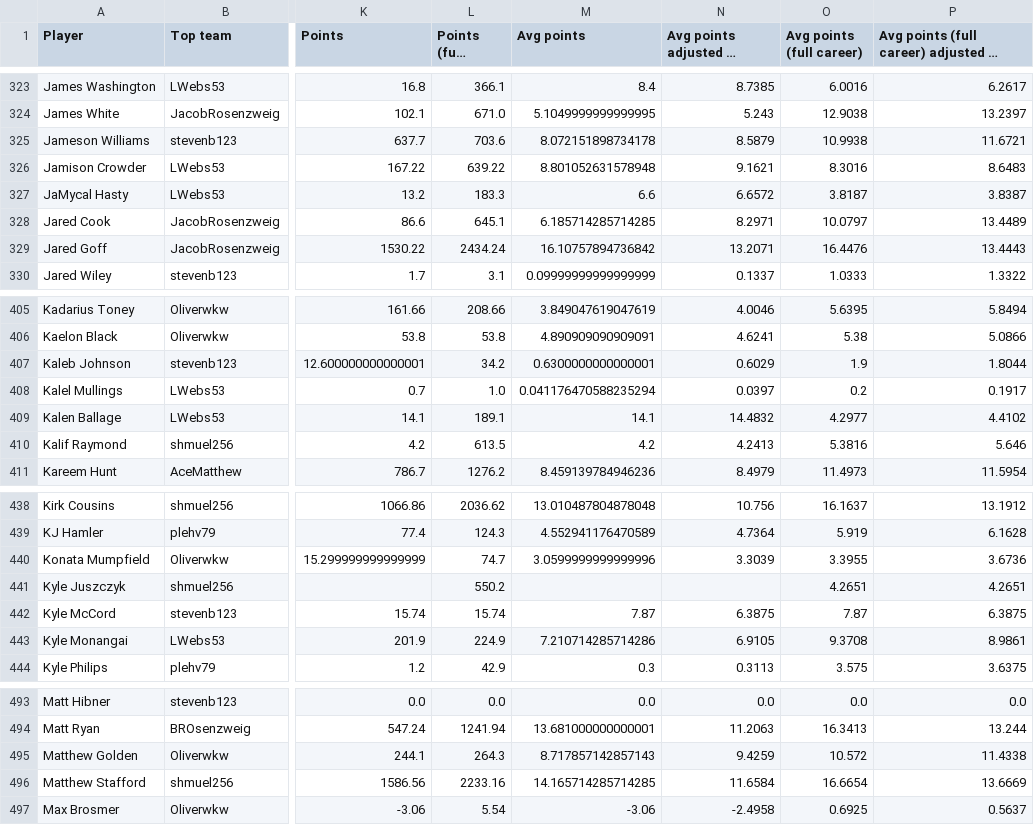
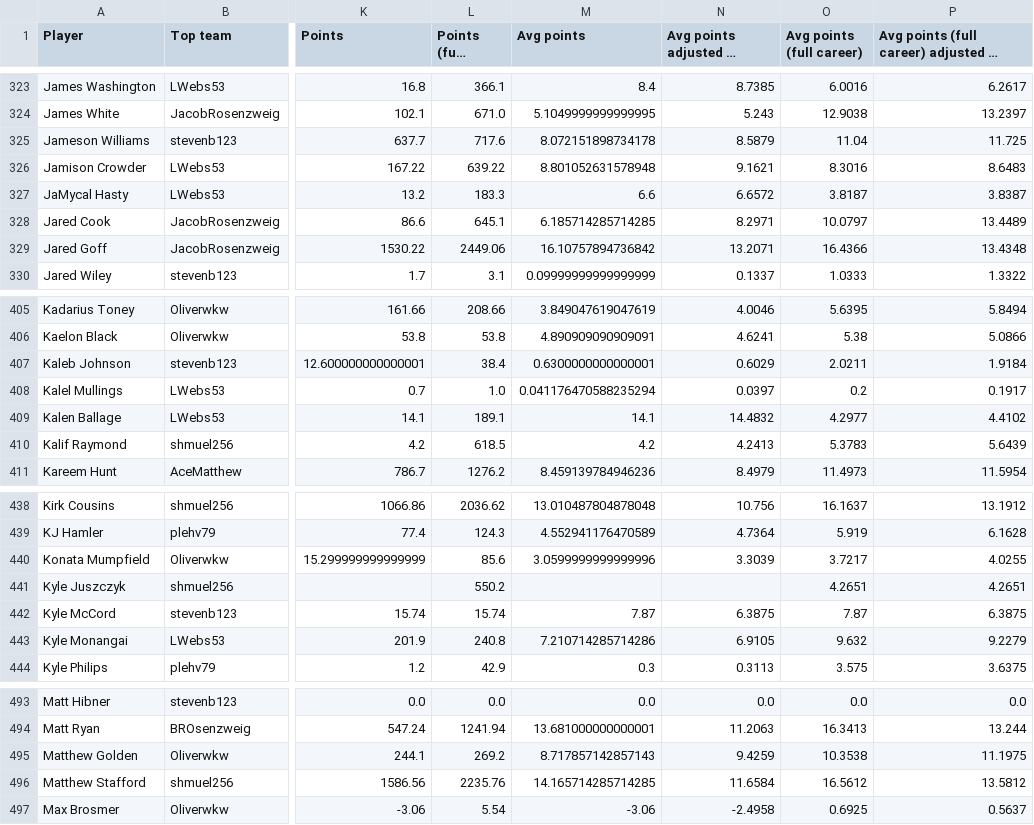
Before and after one commit to Oliverwkw/LOTG-Stats, a CSV file: exports/player_all_time.csv, drawn as a sheet; only a part is shown, gaps mark what is left out; long unchanged cells end in …; the diff covers the shown part only; the diff names each change by its address in the sheet, - before the commit and + after, or states it on an @@ line.

```diff
--- a/exports/player_all_time.csv
+++ b/exports/player_all_time.csv
-L325 (Points (full career)): 703.6
+L325 (Points (full career)): 717.6
-O325 (Avg points (full career)): 10.9938
+O325 (Avg points (full career)): 11.04
-P325: 11.6721
+P325: 11.725
-L329 (Points (full career)): 2434.24
+L329 (Points (full career)): 2449.06
-O329 (Avg points (full career)): 16.4476
+O329 (Avg points (full career)): 16.4366
-P329: 13.4443
+P329: 13.4348
-L407 (Points (full career)): 34.2
+L407 (Points (full career)): 38.4
-O407 (Avg points (full career)): 1.9
+O407 (Avg points (full career)): 2.0211
-P407: 1.8044
+P407: 1.9184
-L410 (Points (full career)): 613.5
+L410 (Points (full career)): 618.5
-O410 (Avg points (full career)): 5.3816
+O410 (Avg points (full career)): 5.3783
-P410: 5.646
+P410: 5.6439
-L440 (Points (full career)): 74.7
+L440 (Points (full career)): 85.6
-O440 (Avg points (full career)): 3.3955
+O440 (Avg points (full career)): 3.7217
-P440: 3.6736
+P440: 4.0255
-L443 (Points (full career)): 224.9
+L443 (Points (full career)): 240.8
-O443 (Avg points (full career)): 9.3708
+O443 (Avg points (full career)): 9.632
-P443: 8.9861
+P443: 9.2279
-L495 (Points (full career)): 264.3
+L495 (Points (full career)): 269.2
-O495 (Avg points (full career)): 10.572
+O495 (Avg points (full career)): 10.3538
-P495: 11.4338
+P495: 11.1975
-L496 (Points (full career)): 2233.16
+L496 (Points (full career)): 2235.76
-O496 (Avg points (full career)): 16.6654
+O496 (Avg points (full career)): 16.5612
-P496: 13.6669
+P496: 13.5812
```
Also changed, not shown: 79 edited cells elsewhere in this file, exports/add_drops.csv, exports/non_rookie_picks.csv, 35 other files.
